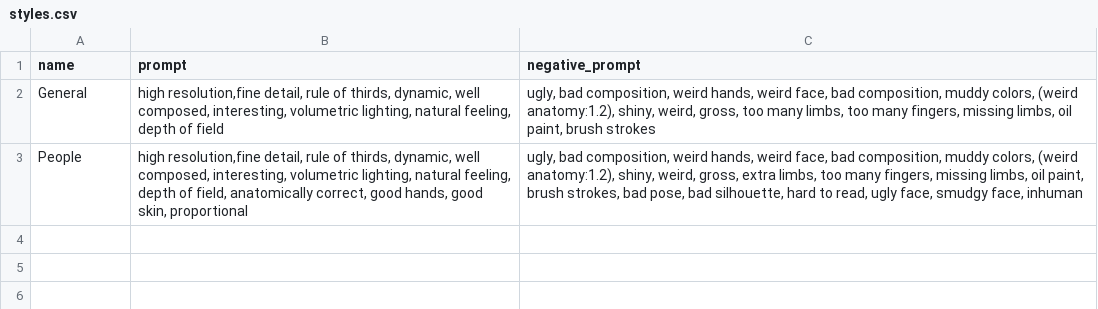
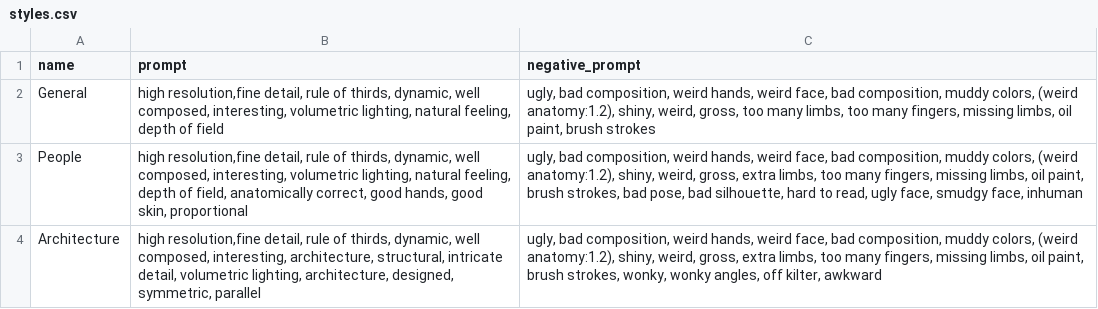
Before and after one commit to CalebRD/EasyArtistry, a CSV file: styles.csv, drawn as a sheet; the diff names each change by its address in the sheet, - before the commit and + after, or states it on an @@ line.

Commit message:
Architecture

```diff
--- a/styles.csv
+++ b/styles.csv
+row 4: Architecture | high resolution,fine detail, rule of thirds, dynamic, well composed, interesting, architecture, structural, intricate detail, volumetric lighting, architecture, designed, symmetric, parallel | ugly, bad composition, weird hands, weird face, bad composition, muddy colors, (weird anatomy:1.2), shiny, weird, gross, extra limbs, too many fingers, missing limbs, oil paint, brush strokes, wonky, wonky angles, off kilter, awkward
```
Also changed, not shown: 1 other file.
